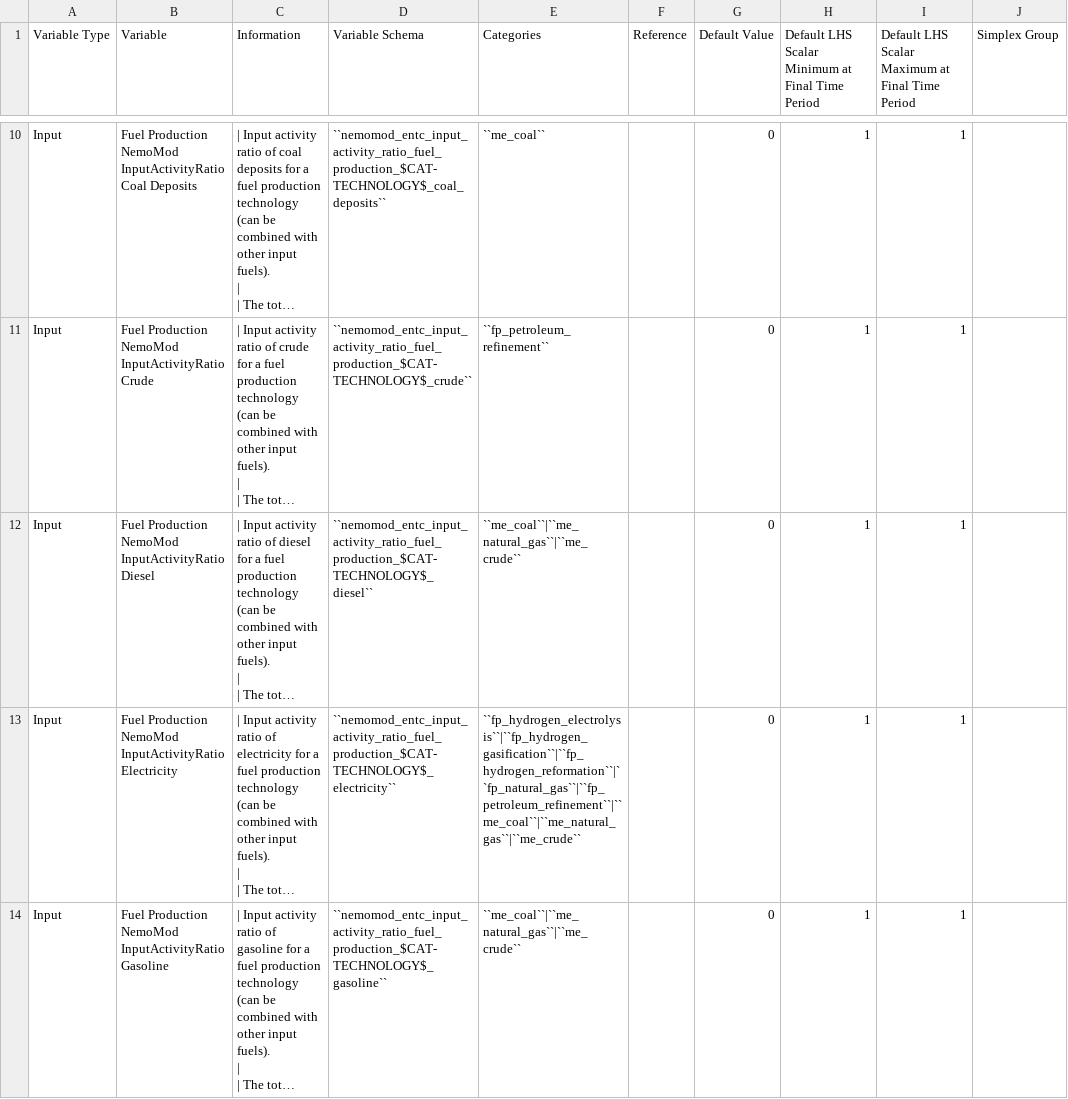
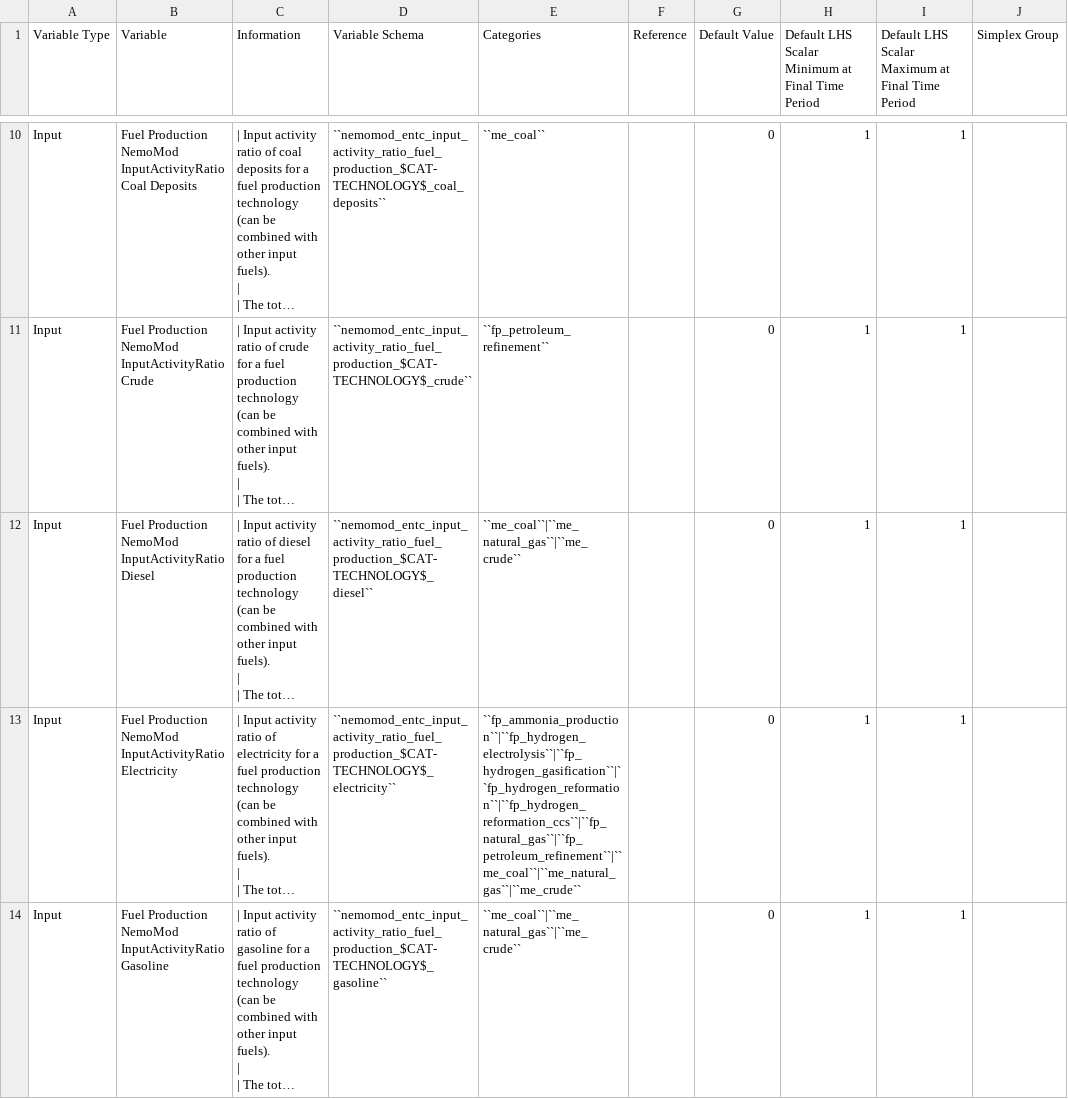
Before and after one commit to jcsyme/sisepuede, a CSV file: docs/source/csvs/variable_definitions_en_entc.csv, drawn as a sheet; only a part is shown, gaps mark what is left out; long unchanged cells end in …; the diff covers the shown part only; the diff names each change by its address in the sheet, - before the commit and + after, or states it on an @@ line.

Commit message:
Added ammonia from stash

```diff
--- a/docs/source/csvs/variable_definitions_en_entc.csv
+++ b/docs/source/csvs/variable_definitions_en_entc.csv
-E13 (Categories): ``fp_hydrogen_electrolysis``|``fp_hydrogen_gasification``|``fp_hydrogen_reformation``|``fp_natural_gas``|``fp_petroleum_refinement``|``me_coal``|``me_natural_gas``|``me_crude``
+E13 (Categories): ``fp_ammonia_production``|``fp_hydrogen_electrolysis``|``fp_hydrogen_gasification``|``fp_hydrogen_reformation``|``fp_hydrogen_reformation_ccs``|``fp_natural_gas``|``fp_petroleum_refinement``|``me_coal``|``me_natural_gas``|``me_crude``
```
Also changed, not shown: 4 added rows and 16 edited cells elsewhere in this file, docs/source/csvs/attribute_cat_fuel.csv, docs/source/csvs/attribute_cat_technology.csv, 6 other files.
